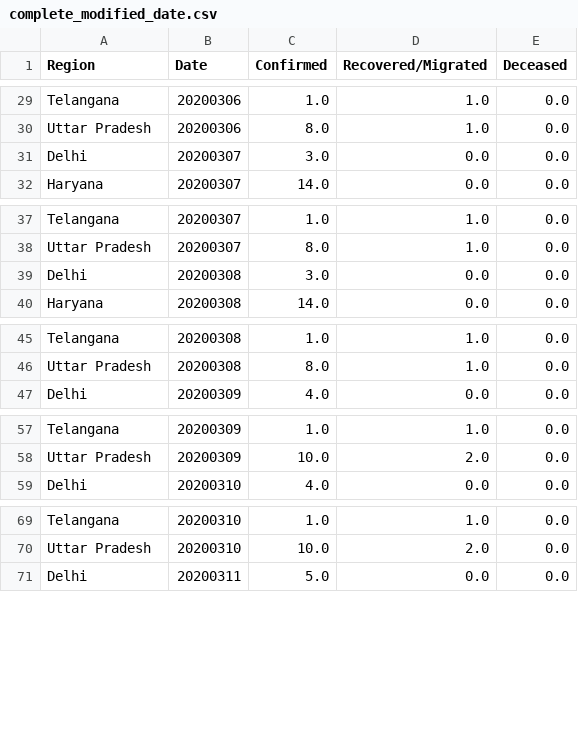
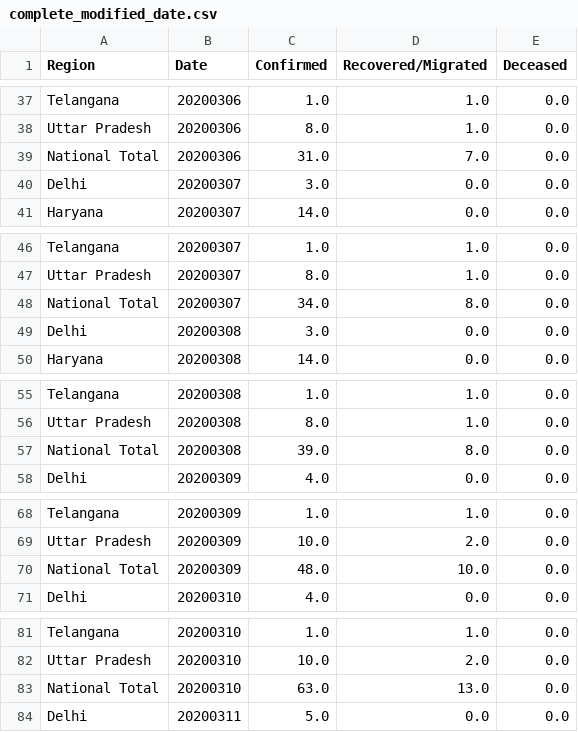
Before and after one commit to rahulrajpl/covid19India, a CSV file: line/data/complete_modified_date.csv, drawn as a sheet; only a part is shown, gaps mark what is left out; the diff covers the shown part only.

Commit message:
updated linechart to include National total

```diff
--- a/line/data/complete_modified_date.csv
+++ b/line/data/complete_modified_date.csv
@@ -30,2 +38,3 @@ Telangana,20200306,1.0,1.0,0.0
 Uttar Pradesh,20200306,8.0,1.0,0.0
+National Total,20200306,31.0,7.0,0.0
 Delhi,20200307,3.0,0.0,0.0
@@ -38,2 +47,3 @@ Telangana,20200307,1.0,1.0,0.0
 Uttar Pradesh,20200307,8.0,1.0,0.0
+National Total,20200307,34.0,8.0,0.0
 Delhi,20200308,3.0,0.0,0.0
@@ -46,2 +56,3 @@ Telangana,20200308,1.0,1.0,0.0
 Uttar Pradesh,20200308,8.0,1.0,0.0
+National Total,20200308,39.0,8.0,0.0
 Delhi,20200309,4.0,0.0,0.0
@@ -58,2 +69,3 @@ Telangana,20200309,1.0,1.0,0.0
 Uttar Pradesh,20200309,10.0,2.0,0.0
+National Total,20200309,48.0,10.0,0.0
 Delhi,20200310,4.0,0.0,0.0
@@ -70,2 +82,3 @@ Telangana,20200310,1.0,1.0,0.0
 Uttar Pradesh,20200310,10.0,2.0,0.0
+National Total,20200310,63.0,13.0,0.0
 Delhi,20200311,5.0,0.0,0.0
```
Also changed, not shown: 32 added rows elsewhere in this file, 1 other file.
